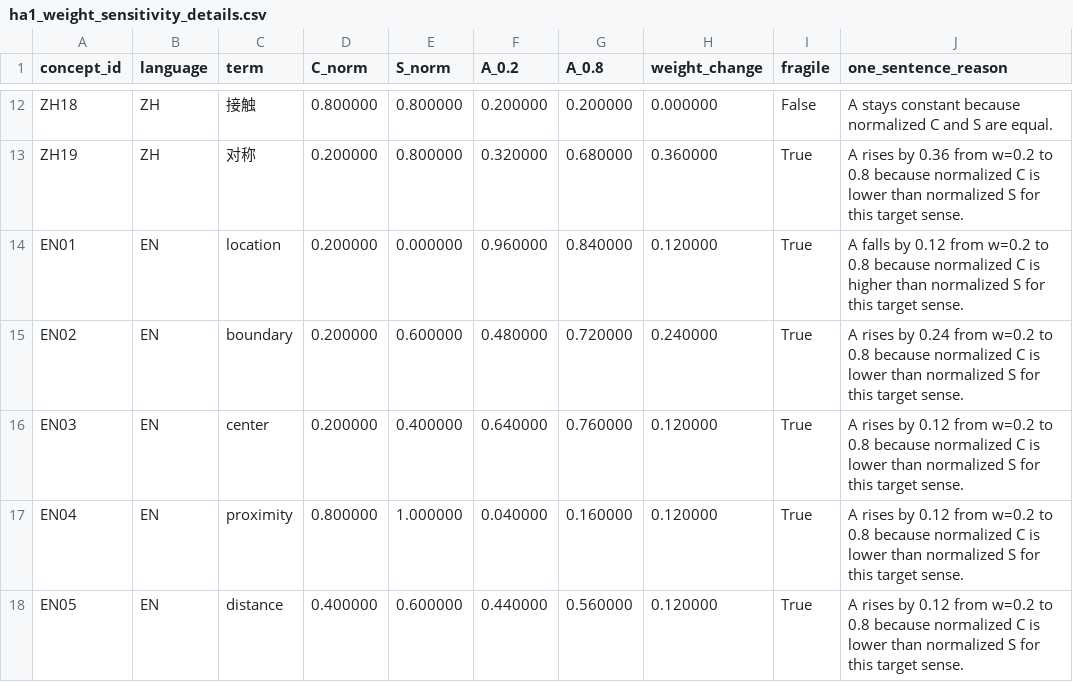
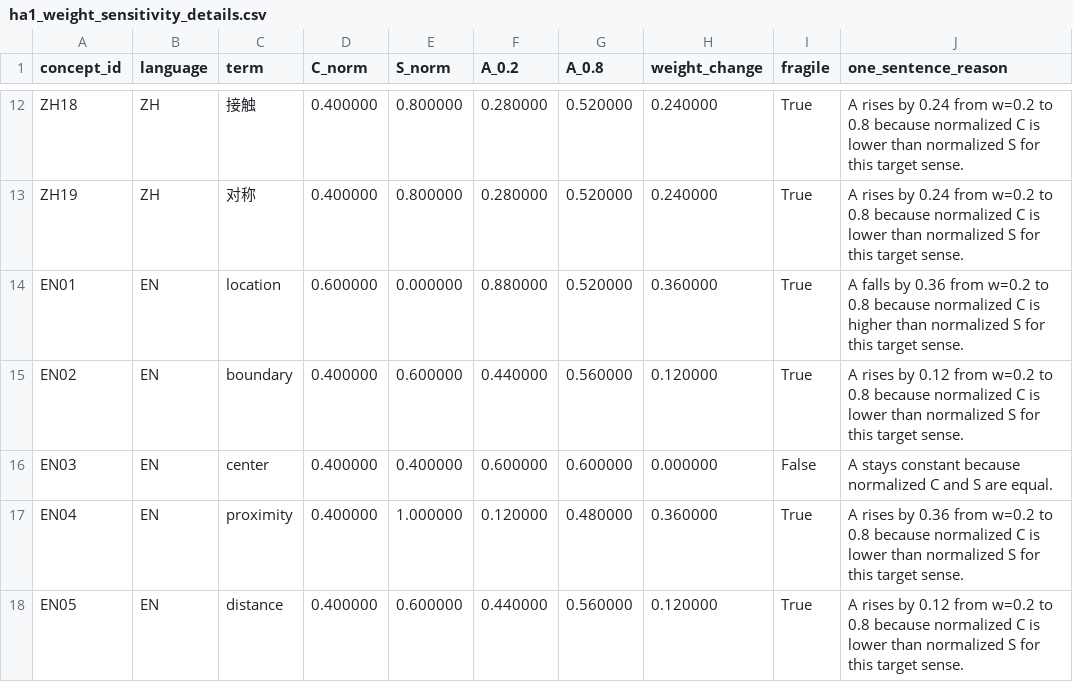
Before and after one commit to Uuu-7/Embodied-AI-and-Neurocomputational-Semantics, a CSV file: assignments/xiayuqi/ha1_weight_sensitivity_details.csv, drawn as a sheet; only a part is shown, gaps mark what is left out; the diff covers the shown part only; the diff names each change by its address in the sheet, - before the commit and + after, or states it on an @@ line.

```diff
--- a/assignments/xiayuqi/ha1_weight_sensitivity_details.csv
+++ b/assignments/xiayuqi/ha1_weight_sensitivity_details.csv
-D12 (C_norm): 0.800000
+D12 (C_norm): 0.400000
-F12 (A_0.2): 0.200000
+F12 (A_0.2): 0.280000
-G12 (A_0.8): 0.200000
+G12 (A_0.8): 0.520000
-H12 (weight_change): 0.000000
+H12 (weight_change): 0.240000
-I12 (fragile): False
+I12 (fragile): True
-J12 (one_sentence_reason): A stays constant because normalized C and S are equal.
+J12 (one_sentence_reason): A rises by 0.24 from w=0.2 to 0.8 because normalized C is lower than normalized S for this target sense.
-D13 (C_norm): 0.200000
+D13 (C_norm): 0.400000
-F13 (A_0.2): 0.320000
+F13 (A_0.2): 0.280000
-G13 (A_0.8): 0.680000
+G13 (A_0.8): 0.520000
-H13 (weight_change): 0.360000
+H13 (weight_change): 0.240000
-J13 (one_sentence_reason): …rises by 0.36 from w=0.2…
+J13 (one_sentence_reason): …rises by 0.24 from w=0.2…
-D14 (C_norm): 0.200000
+D14 (C_norm): 0.600000
-F14 (A_0.2): 0.960000
+F14 (A_0.2): 0.880000
-G14 (A_0.8): 0.840000
+G14 (A_0.8): 0.520000
-H14 (weight_change): 0.120000
+H14 (weight_change): 0.360000
-J14 (one_sentence_reason): …falls by 0.12 from w=0.2…
+J14 (one_sentence_reason): …falls by 0.36 from w=0.2…
-D15:D16 (C_norm): 0.200000
+D15:D16 (C_norm): 0.400000
-F15 (A_0.2): 0.480000
+F15 (A_0.2): 0.440000
-G15 (A_0.8): 0.720000
+G15 (A_0.8): 0.560000
-H15 (weight_change): 0.240000
+H15 (weight_change): 0.120000
-J15 (one_sentence_reason): …rises by 0.24 from w=0.2…
+J15 (one_sentence_reason): …rises by 0.12 from w=0.2…
-F16 (A_0.2): 0.640000
+F16 (A_0.2): 0.600000
-G16 (A_0.8): 0.760000
+G16 (A_0.8): 0.600000
-H16 (weight_change): 0.120000
+H16 (weight_change): 0.000000
-I16 (fragile): True
+I16 (fragile): False
-J16 (one_sentence_reason): A rises by 0.12 from w=0.2 to 0.8 because normalized C is lower than normalized S for this target sense.
+J16 (one_sentence_reason): A stays constant because normalized C and S are equal.
-D17 (C_norm): 0.800000
+D17 (C_norm): 0.400000
-F17 (A_0.2): 0.040000
+F17 (A_0.2): 0.120000
-G17 (A_0.8): 0.160000
+G17 (A_0.8): 0.480000
-H17 (weight_change): 0.120000
+H17 (weight_change): 0.360000
-J17 (one_sentence_reason): …rises by 0.12 from w=0.2…
+J17 (one_sentence_reason): …rises by 0.36 from w=0.2…
```
Also changed, not shown: 1 removed row and 73 edited cells elsewhere in this file, assignments/xiayuqi/ha1_scores_zh20_en20.csv, 19 other files.
